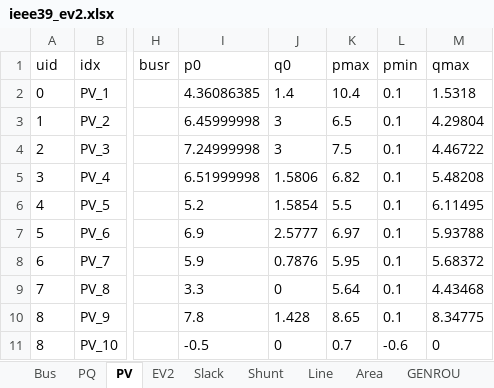
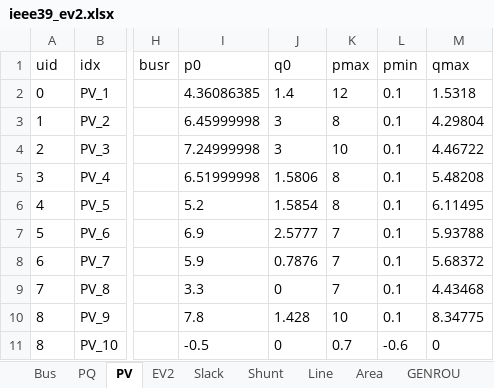
Before and after one commit to shebuxin/andes, an Excel workbook: jwang/case/ieee39_ev2.xlsx, sheet PV, drawn as a sheet; only a part is shown, gaps mark what is left out; values as stored, in another font and other column widths than the file's, no borders; the diff names each change by its address in the sheet, - before the commit and + after, or states it on an @@ line.

```diff
--- a/jwang/case/ieee39_ev2.xlsx (sheet PV)
+++ b/jwang/case/ieee39_ev2.xlsx (sheet PV)
-K2 (pmax): 10.4
+K2 (pmax): 12
-K3 (pmax): 6.5
+K3 (pmax): 8
-K4 (pmax): 7.5
+K4 (pmax): 10
-K5 (pmax): 6.82
+K5 (pmax): 8
-K6 (pmax): 5.5
+K6 (pmax): 8
-K7 (pmax): 6.97
+K7 (pmax): 7
-K8 (pmax): 5.95
+K8 (pmax): 7
-K9 (pmax): 5.64
+K9 (pmax): 7
-K10 (pmax): 8.65
+K10 (pmax): 10
```
Also changed, not shown: sheet TGOV1N, sheet Slack, 1 other file.
